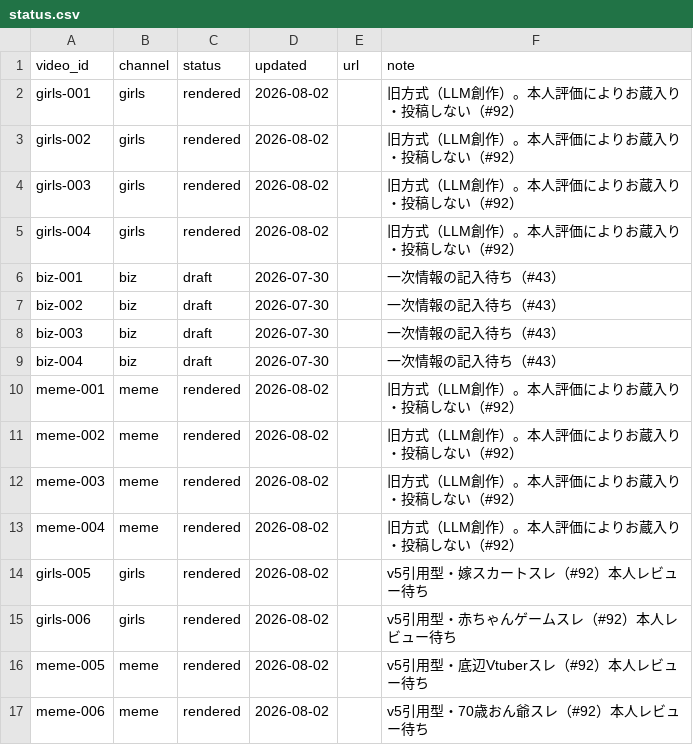
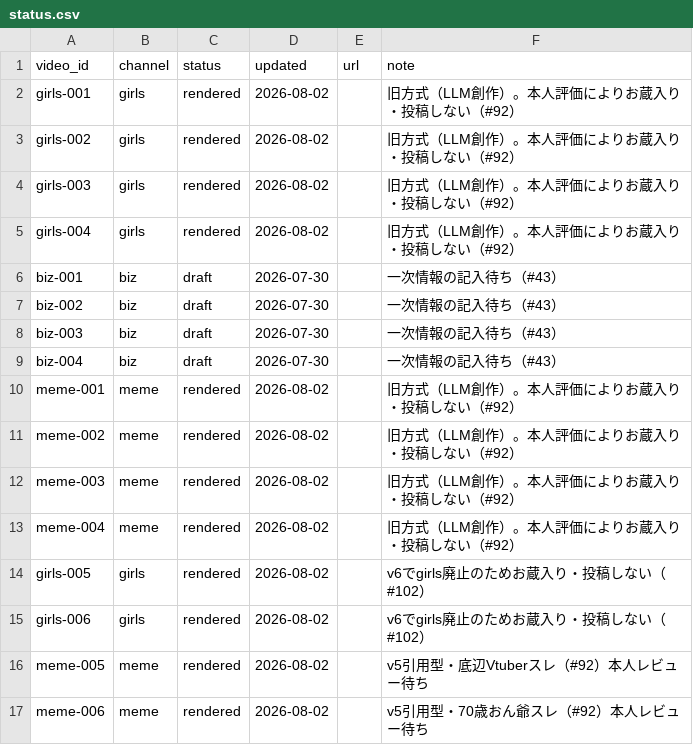
Before and after one commit to bashaka-sawabe/personal-sns-operation, a CSV file: data/status.csv, drawn as a sheet.

```diff
--- a/data/status.csv
+++ b/data/status.csv
@@ -13,4 +13,4 @@ meme-003,meme,rendered,2026-08-02,,旧方式（LLM創作）。本人評価によ
 meme-004,meme,rendered,2026-08-02,,旧方式（LLM創作）。本人評価によりお蔵入り・投稿しない（#92）
-girls-005,girls,rendered,2026-08-02,,v5引用型・嫁スカートスレ（#92）本人レビュー待ち
-girls-006,girls,rendered,2026-08-02,,v5引用型・赤ちゃんゲームスレ（#92）本人レビュー待ち
+girls-005,girls,rendered,2026-08-02,,v6でgirls廃止のためお蔵入り・投稿しない（#102）
+girls-006,girls,rendered,2026-08-02,,v6でgirls廃止のためお蔵入り・投稿しない（#102）
 meme-005,meme,rendered,2026-08-02,,v5引用型・底辺Vtuberスレ（#92）本人レビュー待ち
```
Also changed, not shown: 7 other files.
